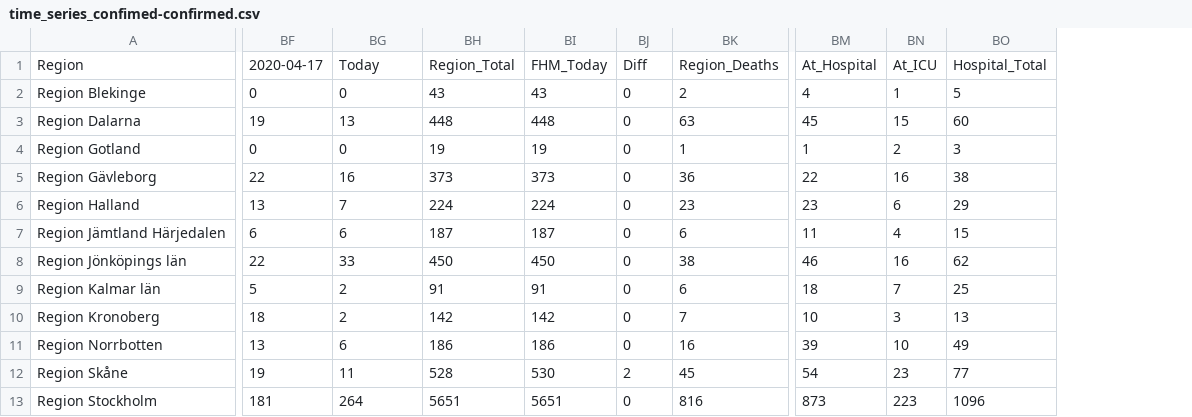
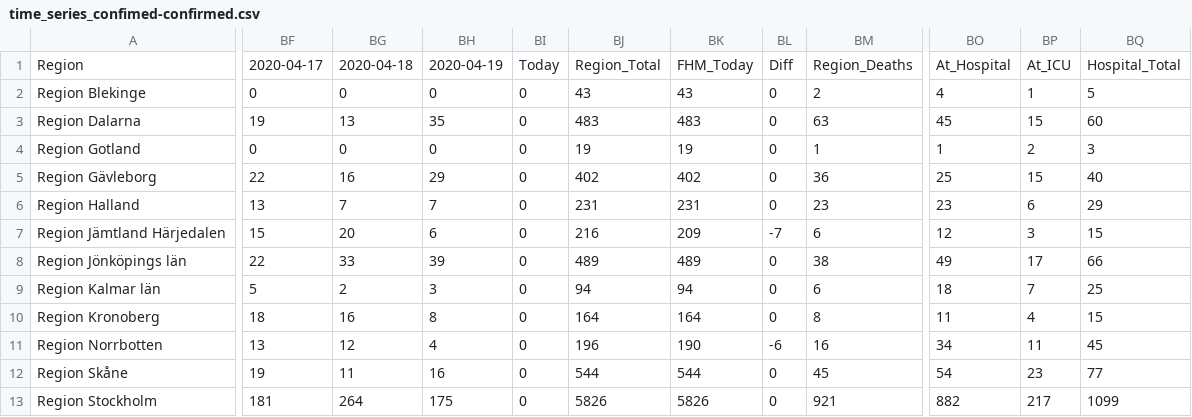
Before and after one commit to jannesgg/swe-covid-19, a CSV file: time_series_confimed-confirmed.csv, drawn as a sheet; only a part is shown, gaps mark what is left out; removed rows and columns are numbered as before the commit, all else as after; the diff covers the shown part only; the diff names each change by its address in the sheet, - before the commit and + after, or states it on an @@ line.

```diff
--- a/time_series_confimed-confirmed.csv
+++ b/time_series_confimed-confirmed.csv
-column BH, rows 1-13: Region_Total | 43 | 448 | 19 | 373 | 224 | 187 | 450 | 91 | 142 | 186 | 528 | 5651
-column BI, rows 1-13: FHM_Today | 43 | 448 | 19 | 373 | 224 | 187 | 450 | 91 | 142 | 186 | 530 | 5651
+column BH, rows 1-13: 2020-04-19 | 0 | 35 | 0 | 29 | 7 | 6 | 39 | 3 | 8 | 4 | 16 | 175
+column BJ, rows 1-13: Region_Total | 43 | 483 | 19 | 402 | 231 | 216 | 489 | 94 | 164 | 196 | 544 | 5826
+column BK, rows 1-13: FHM_Today | 43 | 483 | 19 | 402 | 231 | 209 | 489 | 94 | 164 | 190 | 544 | 5826
+column BL, rows 1-13: Diff | 0 | 0 | 0 | 0 | 0 | -7 | 0 | 0 | 0 | -6 | 0 | 0
-BG1: Today
+BG1: 2020-04-18
-BI1: Diff
+BI1: Today
-BO5: 22
+BO5: 25
-BP5: 16
+BP5: 15
-BQ5: 38
+BQ5: 40
-BF7: 6
+BF7: 15
-BG7: 6
+BG7: 20
-BO7: 11
+BO7: 12
-BP7: 4
+BP7: 3
-BO8: 46
+BO8: 49
-BP8: 16
+BP8: 17
-BQ8: 62
+BQ8: 66
-BG10: 2
+BG10: 16
-BM10: 7
+BM10: 8
-BO10: 10
+BO10: 11
-BP10: 3
+BP10: 4
-BQ10: 13
+BQ10: 15
-BG11: 6
+BG11: 12
-BO11: 39
+BO11: 34
-BP11: 10
+BP11: 11
-BQ11: 49
+BQ11: 45
-BI12: 2
+BI12: 0
-BM13: 816
+BM13: 921
-BO13: 873
+BO13: 882
-BP13: 223
+BP13: 217
-BQ13: 1096
+BQ13: 1099
```
Also changed, not shown: 38 edited cells elsewhere in this file, time_series_deaths-deaths.csv.
